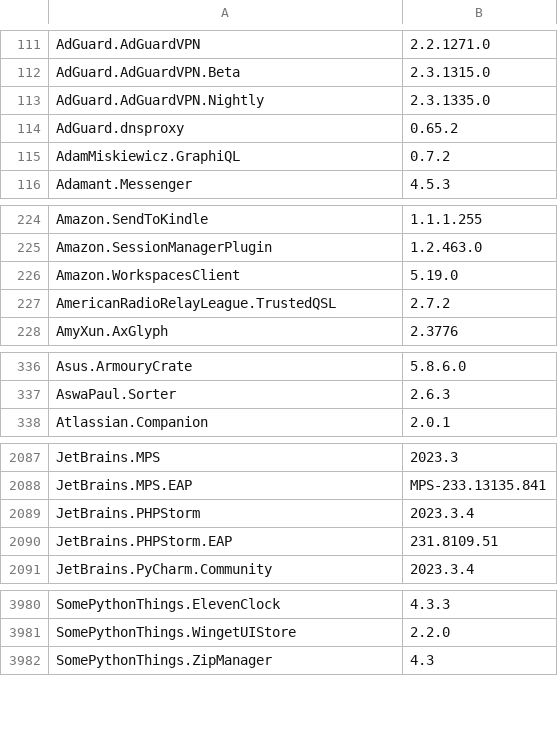
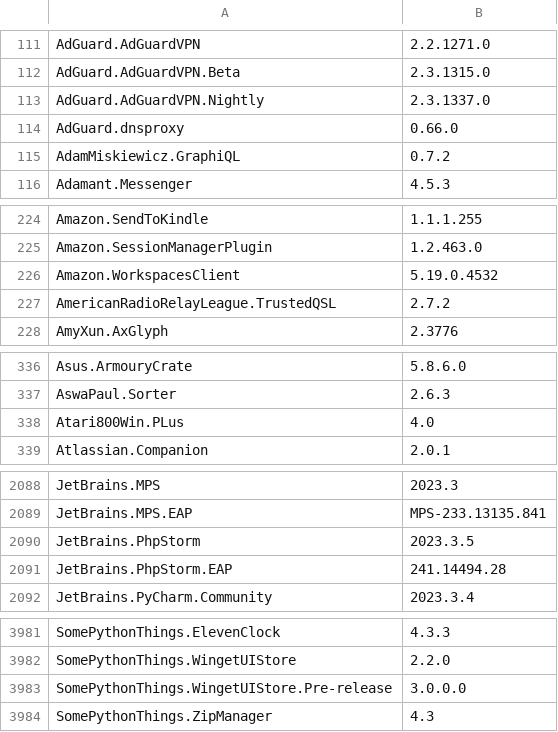
Before and after one commit to svrooij/winget-pkgs-index, a CSV file: index.csv, drawn as a sheet; only a part is shown, gaps mark what is left out; the diff covers the shown part only.

```diff
--- a/index.csv
+++ b/index.csv
@@ -112,4 +112,4 @@
 "AdGuard.AdGuardVPN.Beta","2.3.1315.0"
-"AdGuard.AdGuardVPN.Nightly","2.3.1335.0"
-"AdGuard.dnsproxy","0.65.2"
+"AdGuard.AdGuardVPN.Nightly","2.3.1337.0"
+"AdGuard.dnsproxy","0.66.0"
 "AdamMiskiewicz.GraphiQL","0.7.2"
@@ -225,3 +225,3 @@
 "Amazon.SessionManagerPlugin","1.2.463.0"
-"Amazon.WorkspacesClient","5.19.0"
+"Amazon.WorkspacesClient","5.19.0.4532"
 "AmericanRadioRelayLeague.TrustedQSL","2.7.2"
@@ -337,2 +337,3 @@
 "AswaPaul.Sorter","2.6.3"
+"Atari800Win.PLus","4.0"
 "Atlassian.Companion","2.0.1"
@@ -2088,4 +2089,4 @@
 "JetBrains.MPS.EAP","MPS-233.13135.841"
-"JetBrains.PHPStorm","2023.3.4"
-"JetBrains.PHPStorm.EAP","231.8109.51"
+"JetBrains.PhpStorm","2023.3.5"
+"JetBrains.PhpStorm.EAP","241.14494.28"
 "JetBrains.PyCharm.Community","2023.3.4"
@@ -3981,2 +3982,3 @@
 "SomePythonThings.WingetUIStore","2.2.0"
+"SomePythonThings.WingetUIStore.Pre-release","3.0.0.0"
 "SomePythonThings.ZipManager","4.3"
```
Also changed, not shown: 8 edited cells elsewhere in this file, 1 other file.
